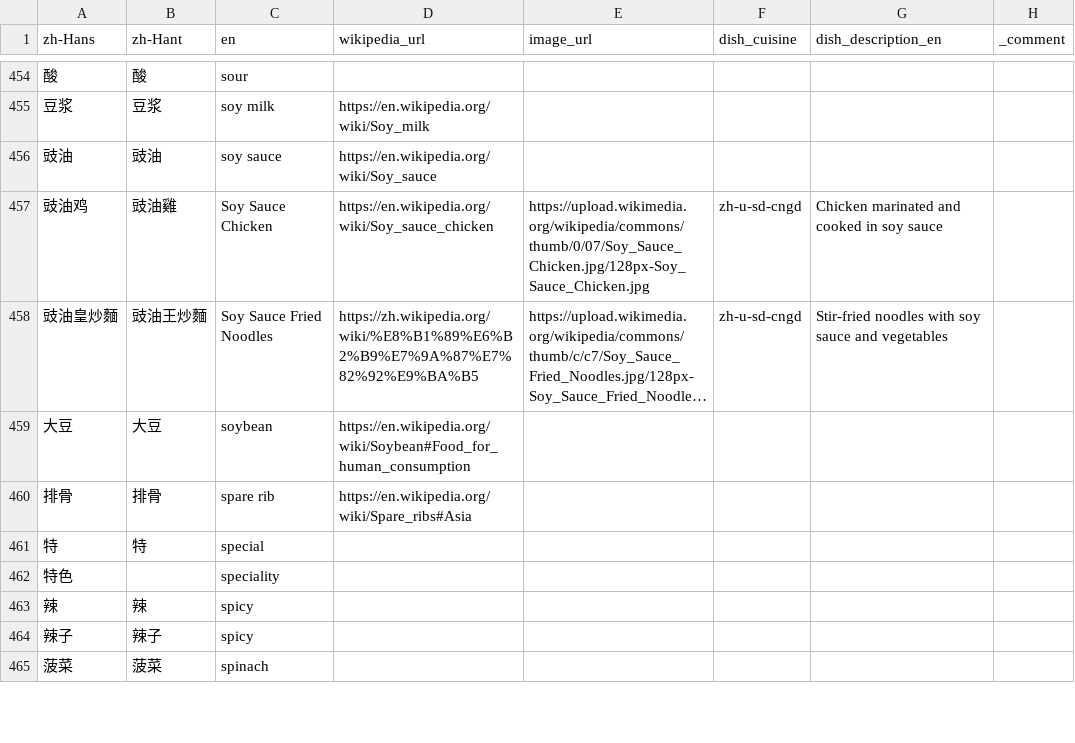
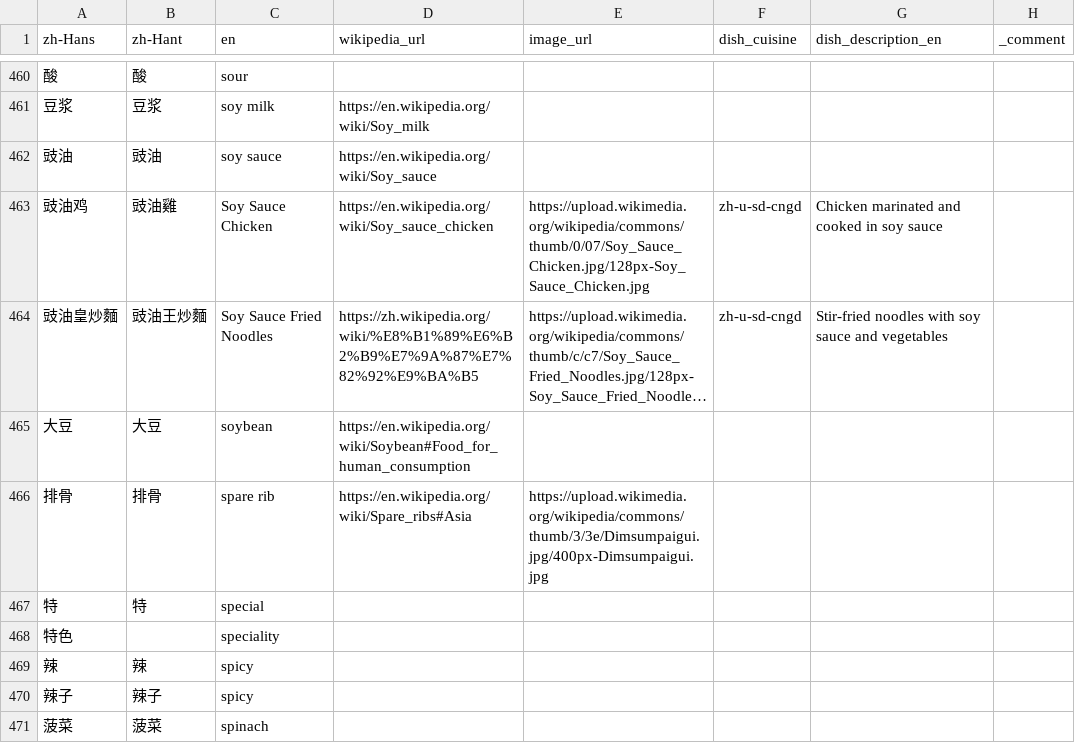
Before and after one commit to FoodTBD/menudb, a TSV file: data/known_terms.tsv, drawn as a sheet; only a part is shown, gaps mark what is left out; long unchanged cells end in …; the diff covers the shown part only.

```diff
--- a/data/known_terms.tsv
+++ b/data/known_terms.tsv
@@ -459,3 +465,3 @@ zh-Hans	zh-Hant	en	wikipedia_url	image_url	dish_cuisine	dish_description_en	_com
 大豆	大豆	soybean	https://en.wikipedia.org/wiki/Soybean#Food_for_human_consumption				
-排骨	排骨	spare rib	https://en.wikipedia.org/wiki/Spare_ribs#Asia				
+排骨	排骨	spare rib	https://en.wikipedia.org/wiki/Spare_ribs#Asia	https://upload.wikimedia.org/wikipedia/commons/thumb/3/3e/Dimsumpaigui.jpg/400px-Dimsumpaigui.jpg			
 特	特	special					
```
Also changed, not shown: 7 added rows, 1 removed row and 6 edited cells elsewhere in this file, 14 other files.
